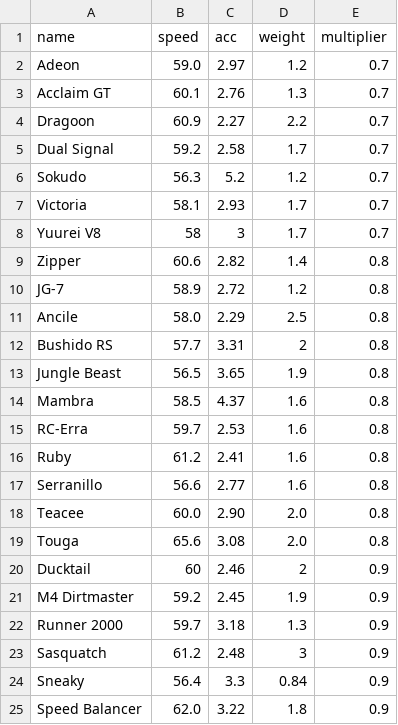
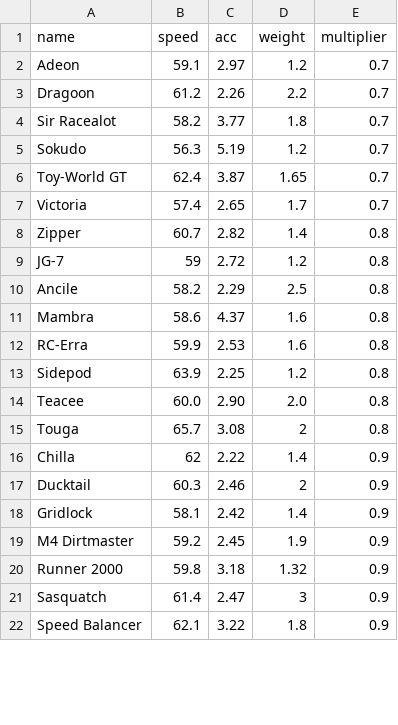
Before and after one commit to Re-Volt-America/RVA-Data, a CSV file: models/cars/semi-pro.csv, drawn as a sheet; only a part is shown; the diff covers the shown part only.

Commit message:
Cars Update Season 2023-2 (#8)
* Tracks Update Season 2023-2

* Cars Update Season 2023-2

* Update super-pro.csv

---------

Co-authored-by: BGMP <jose@bgm.cl>

```diff
--- a/models/cars/semi-pro.csv
+++ b/models/cars/semi-pro.csv
@@ -1,25 +1,22 @@
 name,speed,acc,weight,multiplier
-Adeon,59.0,2.97,1.2,0.7
-Acclaim GT,60.1,2.76,1.3,0.7
-Dragoon,60.9,2.27,2.2,0.7
-Dual Signal,59.2,2.58,1.7,0.7
-Sokudo,56.3,5.2,1.2,0.7
-Victoria,58.1,2.93,1.7,0.7
-Yuurei V8,58,3,1.7,0.7
-Zipper,60.6,2.82,1.4,0.8
-JG-7,58.9,2.72,1.2,0.8
-Ancile,58.0,2.29,2.5,0.8
-Bushido RS,57.7,3.31,2,0.8
-Jungle Beast,56.5,3.65,1.9,0.8
-Mambra,58.5,4.37,1.6,0.8
-RC-Erra,59.7,2.53,1.6,0.8
-Ruby,61.2,2.41,1.6,0.8
-Serranillo,56.6,2.77,1.6,0.8
+Adeon,59.1,2.97,1.2,0.7
+Dragoon,61.2,2.26,2.2,0.7
+Sir Racealot,58.2,3.77,1.8,0.7
+Sokudo,56.3,5.19,1.2,0.7
+Toy-World GT,62.4,3.87,1.65,0.7
+Victoria,57.4,2.65,1.7,0.7
+Zipper,60.7,2.82,1.4,0.8
+JG-7,59,2.72,1.2,0.8
+Ancile,58.2,2.29,2.5,0.8
+Mambra,58.6,4.37,1.6,0.8
+RC-Erra,59.9,2.53,1.6,0.8
+Sidepod,63.9,2.25,1.2,0.8
 Teacee,60.0,2.90,2.0,0.8
-Touga,65.6,3.08,2.0,0.8
-Ducktail,60,2.46,2,0.9
+Touga,65.7,3.08,2,0.8
+Chilla,62,2.22,1.4,0.9
+Ducktail,60.3,2.46,2,0.9
+Gridlock,58.1,2.42,1.4,0.9
 M4 Dirtmaster,59.2,2.45,1.9,0.9
-Runner 2000,59.7,3.18,1.3,0.9
-Sasquatch,61.2,2.48,3,0.9
-Sneaky,56.4,3.3,0.84,0.9
-Speed Balancer,62.0,3.22,1.8,0.9
+Runner 2000,59.8,3.18,1.32,0.9
+Sasquatch,61.4,2.47,3,0.9
+Speed Balancer,62.1,3.22,1.8,0.9
```
Also changed, not shown: 5 added rows, 2 removed rows and 13 edited cells elsewhere in this file.
